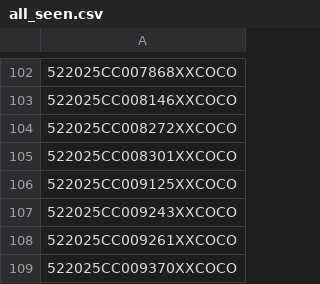
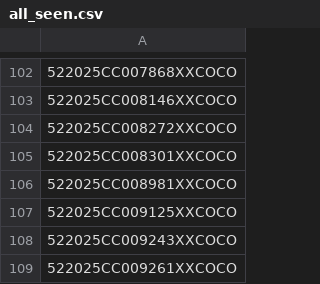
Before and after one commit to figlesias7/realforeclose, a CSV file: data/all_seen.csv, drawn as a sheet; only a part is shown, gaps mark what is left out; the shorter side is filled out with more unchanged rows; the diff names each change by its address in the sheet, - before the commit and + after, or states it on an @@ line.

```diff
--- a/data/all_seen.csv
+++ b/data/all_seen.csv
+row 106: 522025CC008981XXCOCO
```
Also changed, not shown: data/event_log.csv, 3 other files.
